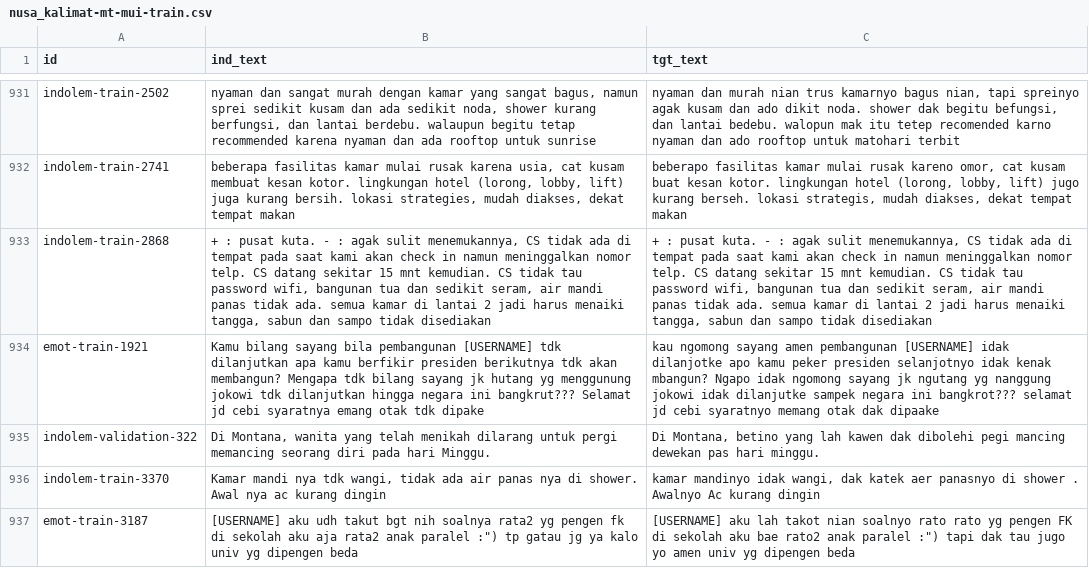
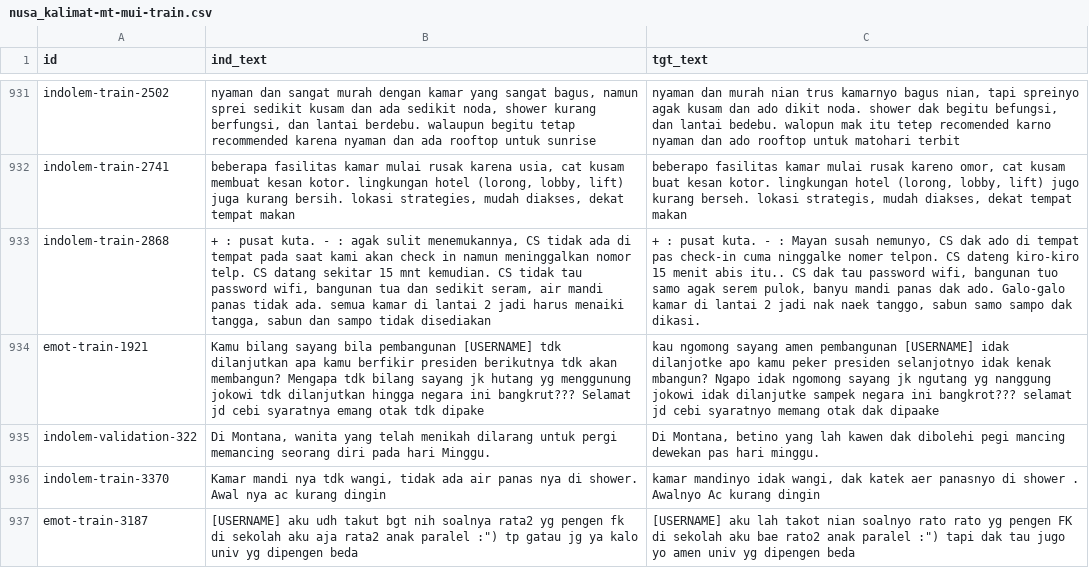
Before and after one commit to IndoNLP/nusa-writes, a CSV file: data/nusa_kalimat-mt-mui-train.csv, drawn as a sheet; only a part is shown, gaps mark what is left out; the diff names each change by its address in the sheet, - before the commit and + after, or states it on an @@ line.

Commit message:
fix Palembang indolem-train-2868 instance

```diff
--- a/data/nusa_kalimat-mt-mui-train.csv
+++ b/data/nusa_kalimat-mt-mui-train.csv
-C933 (tgt_text): …- : agak sulit menemukannya, CS tidak ada di tempat pada saat kami akan check in namun meninggalkan nomor telp. CS datang sekitar 15 mnt kemudian. CS tidak tau password wifi, bangunan tua dan sedikit seram, air mandi panas tidak ada. semua kamar di lantai 2 jadi harus menaiki tangga, sabun dan sampo tidak disediakan
+C933 (tgt_text): …- : Mayan susah nemunyo, CS dak ado di tempat pas check-in cuma ninggalke nomer telpon. CS dateng kiro-kiro 15 menit abis itu.. CS dak tau password wifi, bangunan tuo samo agak serem pulok, banyu mandi panas dak ado. Galo-galo kamar di lantai 2 jadi nak naek tanggo, sabun samo sampo dak dikasi.
```
Also changed, not shown: data/nusa_kalimat-senti-mui-train.csv.
